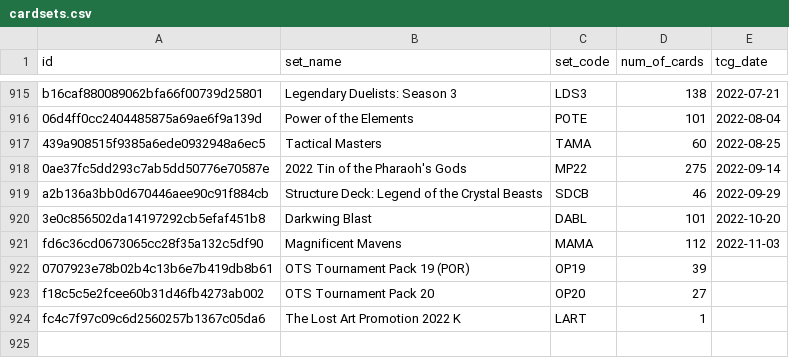
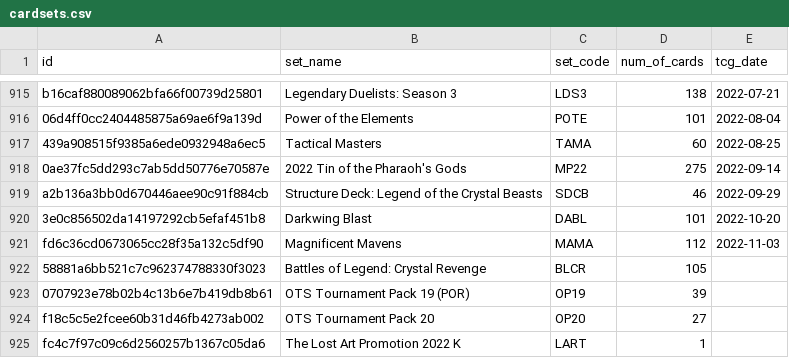
Before and after one commit to fferegrino/yu-gi-oh, a CSV file: data/cardsets.csv, drawn as a sheet; only a part is shown, gaps mark what is left out.

```diff
--- a/data/cardsets.csv
+++ b/data/cardsets.csv
@@ -921,2 +921,3 @@ a2b136a3bb0d670446aee90c91f884cb,Structure Deck: Legend of the Crystal Beasts,SD
 fd6c36cd0673065cc28f35a132c5df90,Magnificent Mavens,MAMA,112,2022-11-03
+58881a6bb521c7c962374788330f3023,Battles of Legend: Crystal Revenge,BLCR,105,
 0707923e78b02b4c13b6e7b419db8b61,OTS Tournament Pack 19 (POR),OP19,39,
```
Also changed, not shown: 2 other files.
